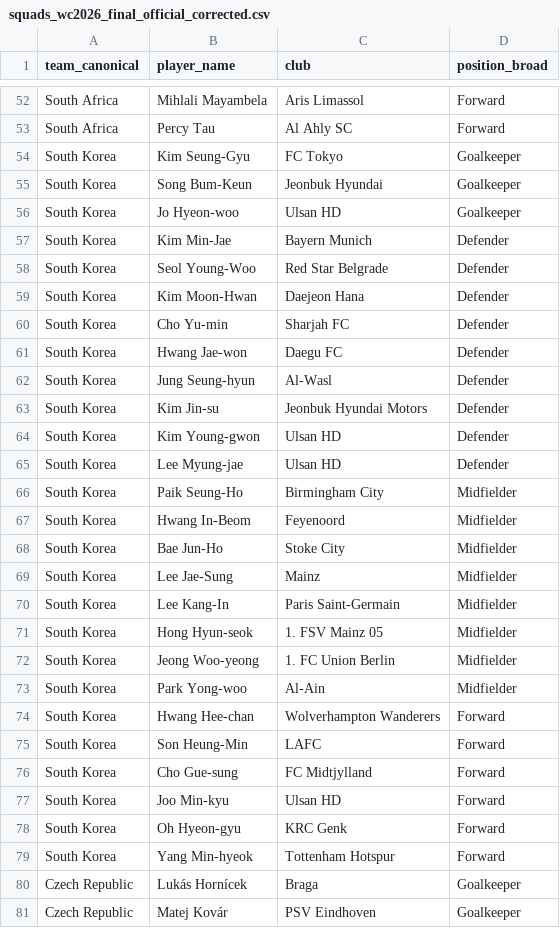
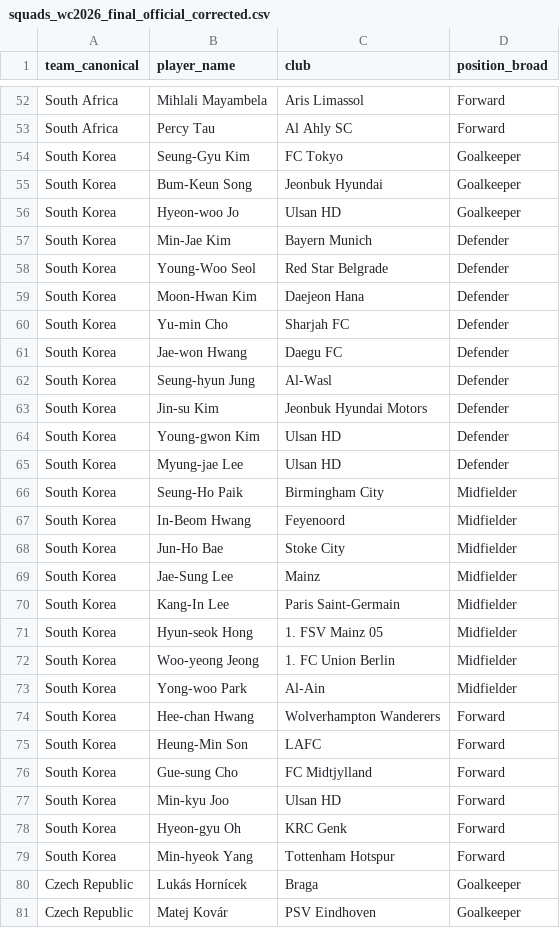
Before and after one commit to ismahers/wc2026, a CSV file: data/raw/squads_wc2026_final_official_corrected.csv, drawn as a sheet; only a part is shown, gaps mark what is left out.

```diff
--- a/data/raw/squads_wc2026_final_official_corrected.csv
+++ b/data/raw/squads_wc2026_final_official_corrected.csv
@@ -53,28 +53,28 @@ South Africa,Mihlali Mayambela,Aris Limassol,Forward
 South Africa,Percy Tau,Al Ahly SC,Forward
-South Korea,Kim Seung-Gyu,FC Tokyo,Goalkeeper
-South Korea,Song Bum-Keun,Jeonbuk Hyundai,Goalkeeper
-South Korea,Jo Hyeon-woo,Ulsan HD,Goalkeeper
-South Korea,Kim Min-Jae,Bayern Munich,Defender
-South Korea,Seol Young-Woo,Red Star Belgrade,Defender
-South Korea,Kim Moon-Hwan,Daejeon Hana,Defender
-South Korea,Cho Yu-min,Sharjah FC,Defender
-South Korea,Hwang Jae-won,Daegu FC,Defender
-South Korea,Jung Seung-hyun,Al-Wasl,Defender
-South Korea,Kim Jin-su,Jeonbuk Hyundai Motors,Defender
-South Korea,Kim Young-gwon,Ulsan HD,Defender
-South Korea,Lee Myung-jae,Ulsan HD,Defender
-South Korea,Paik Seung-Ho,Birmingham City,Midfielder
-South Korea,Hwang In-Beom,Feyenoord,Midfielder
-South Korea,Bae Jun-Ho,Stoke City,Midfielder
-South Korea,Lee Jae-Sung,Mainz,Midfielder
-South Korea,Lee Kang-In,Paris Saint-Germain,Midfielder
-South Korea,Hong Hyun-seok,1. FSV Mainz 05,Midfielder
-South Korea,Jeong Woo-yeong,1. FC Union Berlin,Midfielder
-South Korea,Park Yong-woo,Al-Ain,Midfielder
-South Korea,Hwang Hee-chan,Wolverhampton Wanderers,Forward
-South Korea,Son Heung-Min,LAFC,Forward
-South Korea,Cho Gue-sung,FC Midtjylland,Forward
-South Korea,Joo Min-kyu,Ulsan HD,Forward
-South Korea,Oh Hyeon-gyu,KRC Genk,Forward
-South Korea,Yang Min-hyeok,Tottenham Hotspur,Forward
+South Korea,Seung-Gyu Kim,FC Tokyo,Goalkeeper
+South Korea,Bum-Keun Song,Jeonbuk Hyundai,Goalkeeper
+South Korea,Hyeon-woo Jo,Ulsan HD,Goalkeeper
+South Korea,Min-Jae Kim,Bayern Munich,Defender
+South Korea,Young-Woo Seol,Red Star Belgrade,Defender
+South Korea,Moon-Hwan Kim,Daejeon Hana,Defender
+South Korea,Yu-min Cho,Sharjah FC,Defender
+South Korea,Jae-won Hwang,Daegu FC,Defender
+South Korea,Seung-hyun Jung,Al-Wasl,Defender
+South Korea,Jin-su Kim,Jeonbuk Hyundai Motors,Defender
+South Korea,Young-gwon Kim,Ulsan HD,Defender
+South Korea,Myung-jae Lee,Ulsan HD,Defender
+South Korea,Seung-Ho Paik,Birmingham City,Midfielder
+South Korea,In-Beom Hwang,Feyenoord,Midfielder
+South Korea,Jun-Ho Bae,Stoke City,Midfielder
+South Korea,Jae-Sung Lee,Mainz,Midfielder
+South Korea,Kang-In Lee,Paris Saint-Germain,Midfielder
+South Korea,Hyun-seok Hong,1. FSV Mainz 05,Midfielder
+South Korea,Woo-yeong Jeong,1. FC Union Berlin,Midfielder
+South Korea,Yong-woo Park,Al-Ain,Midfielder
+South Korea,Hee-chan Hwang,Wolverhampton Wanderers,Forward
+South Korea,Heung-Min Son,LAFC,Forward
+South Korea,Gue-sung Cho,FC Midtjylland,Forward
+South Korea,Min-kyu Joo,Ulsan HD,Forward
+South Korea,Hyeon-gyu Oh,KRC Genk,Forward
+South Korea,Min-hyeok Yang,Tottenham Hotspur,Forward
 Czech Republic,Lukás Hornícek,Braga,Goalkeeper
```
Also changed, not shown: 27 other files.
